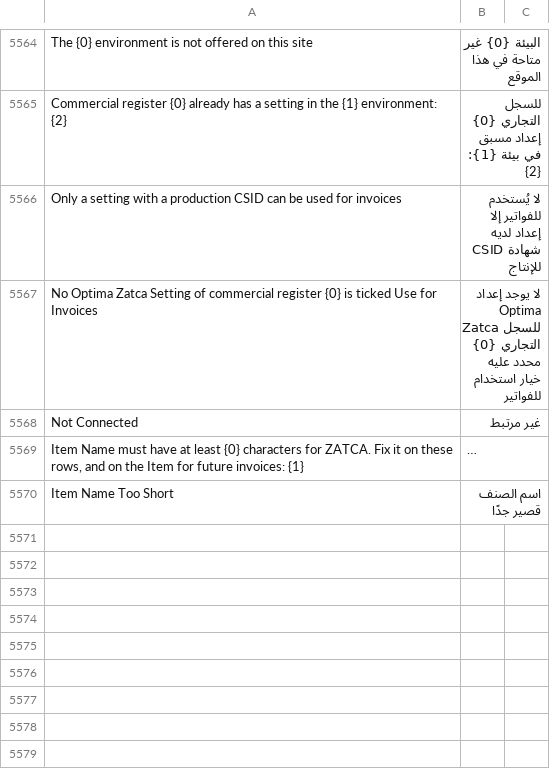
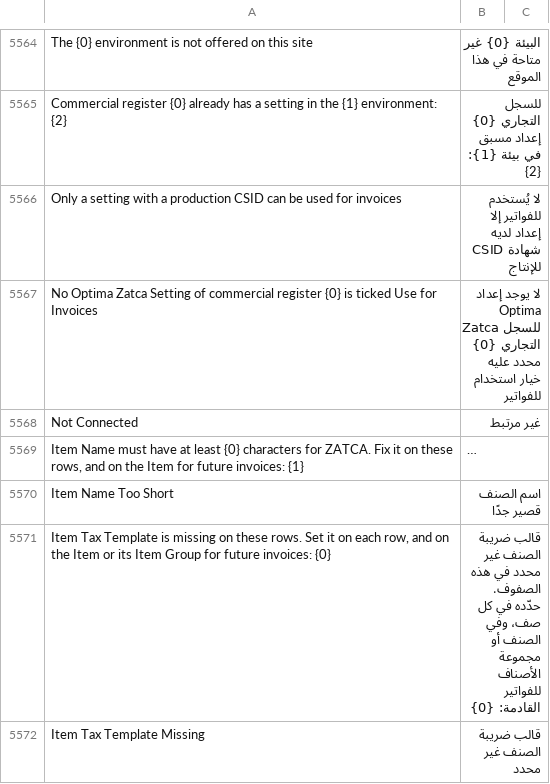
Before and after one commit to itsystematic/optima_zatca, a CSV file: optima_zatca/translations/ar.csv, drawn as a sheet; only a part is shown, gaps mark what is left out; long unchanged cells end in …; the diff names each change by its address in the sheet, - before the commit and + after, or states it on an @@ line.

```diff
--- a/optima_zatca/translations/ar.csv
+++ b/optima_zatca/translations/ar.csv
+row 5571: Item Tax Template is missing on these rows. Set it on each row, and on the Item or its Item Group for future invoices: {0} | قالب ضريبة الصنف غير محدد في هذه الصفوف. حدّده في كل صف، وفي الصنف أو مجموعة الأصناف للفواتير القادمة: {0}
+row 5572: Item Tax Template Missing | قالب ضريبة الصنف غير محدد
```
Also changed, not shown: 6 other files.
